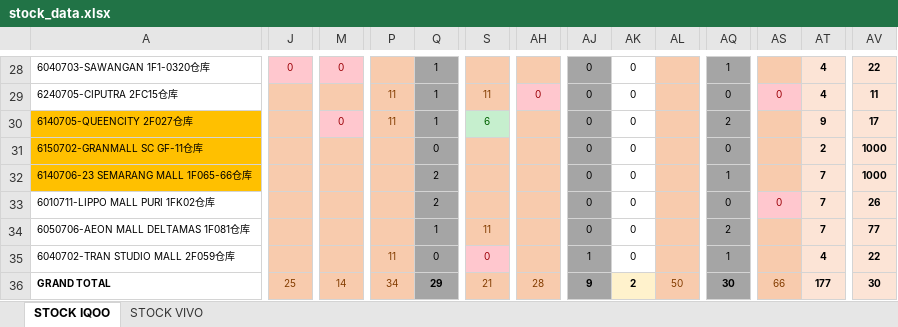
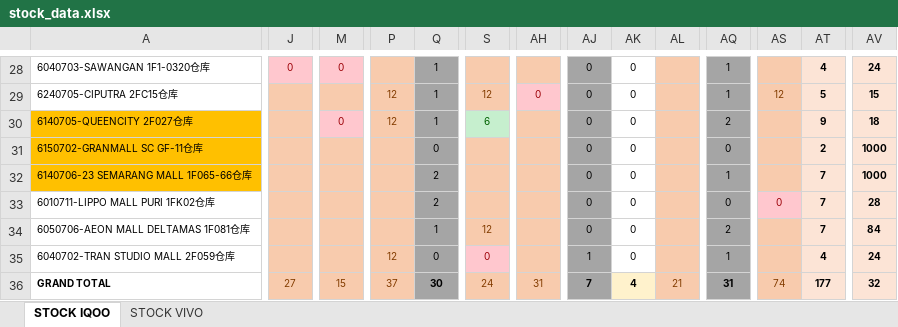
Before and after one commit to vivo-Store-bkj/Store-Performance-Dashboard, an Excel workbook: source/stock_data.xlsx, sheet STOCK IQOO, drawn as a sheet; only a part is shown, gaps mark what is left out; values as stored, in another font and other column widths than the file's, no borders; conditional formats not drawn; the diff covers the shown part only; the diff names each change by its address in the sheet, - before the commit and + after, or states it on an @@ line.

```diff
--- a/source/stock_data.xlsx (sheet STOCK IQOO)
+++ b/source/stock_data.xlsx (sheet STOCK IQOO)
-AV28: 22
+AV28: 24
-P29:P30: 11
+P29:P30: 12
-S29: 11
+S29: 12
-AQ29: 0
+AQ29: 1
-AS29: 0
+AS29: 12
@@ AS29 fill: #FFC7CE → #F8CBAD, text colour: #9C0006 → #833C00 @@
-AT29: 4
+AT29: 5
-AV29: 11
+AV29: 15
-AV30: 17
+AV30: 18
-AV33: 26
+AV33: 28
-S34: 11
+S34: 12
-AV34: 77
+AV34: 84
-P35: 11
+P35: 12
-AV35: 22
+AV35: 24
-J36: 25
+J36: 27
-M36: 14
+M36: 15
-P36: 34
+P36: 37
-Q36: 29
+Q36: 30
-S36: 21
+S36: 24
-AH36: 28
+AH36: 31
-AJ36: 9
+AJ36: 7
-AK36: 2
+AK36: 4
-AL36: 50
+AL36: 21
-AQ36: 30
+AQ36: 31
-AS36: 66
+AS36: 74
-AV36: 30
+AV36: 32
```
Also changed, not shown: 61 edited cells and cell formats elsewhere in this sheet, sheet STOCK VIVO.
